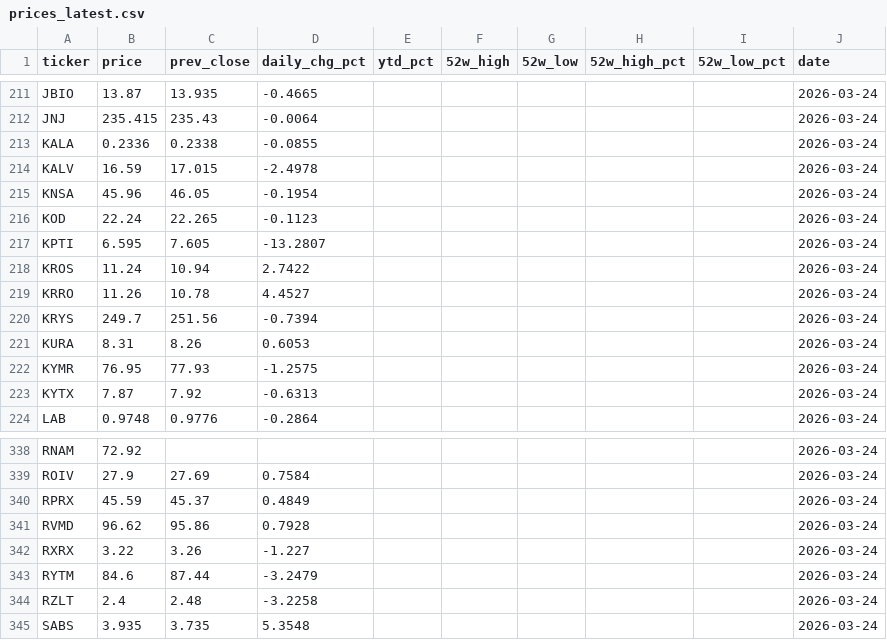
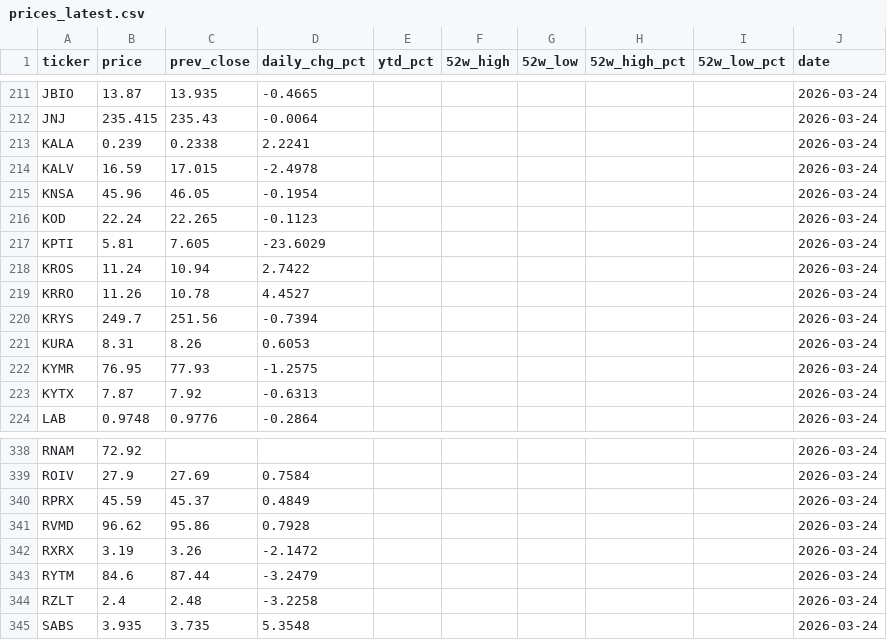
Before and after one commit to lorago92/epitope-dashboard, a CSV file: data/prices_latest.csv, drawn as a sheet; only a part is shown, gaps mark what is left out.

Commit message:
chore: update dashboard data [2026-03-24]

```diff
--- a/data/prices_latest.csv
+++ b/data/prices_latest.csv
@@ -212,3 +212,3 @@ JBIO,13.87,13.935,-0.4665,,,,,,2026-03-24
 JNJ,235.415,235.43,-0.0064,,,,,,2026-03-24
-KALA,0.2336,0.2338,-0.0855,,,,,,2026-03-24
+KALA,0.239,0.2338,2.2241,,,,,,2026-03-24
 KALV,16.59,17.015,-2.4978,,,,,,2026-03-24
@@ -216,3 +216,3 @@ KNSA,45.96,46.05,-0.1954,,,,,,2026-03-24
 KOD,22.24,22.265,-0.1123,,,,,,2026-03-24
-KPTI,6.595,7.605,-13.2807,,,,,,2026-03-24
+KPTI,5.81,7.605,-23.6029,,,,,,2026-03-24
 KROS,11.24,10.94,2.7422,,,,,,2026-03-24
@@ -341,3 +341,3 @@ RPRX,45.59,45.37,0.4849,,,,,,2026-03-24
 RVMD,96.62,95.86,0.7928,,,,,,2026-03-24
-RXRX,3.22,3.26,-1.227,,,,,,2026-03-24
+RXRX,3.19,3.26,-2.1472,,,,,,2026-03-24
 RYTM,84.6,87.44,-3.2479,,,,,,2026-03-24
```
